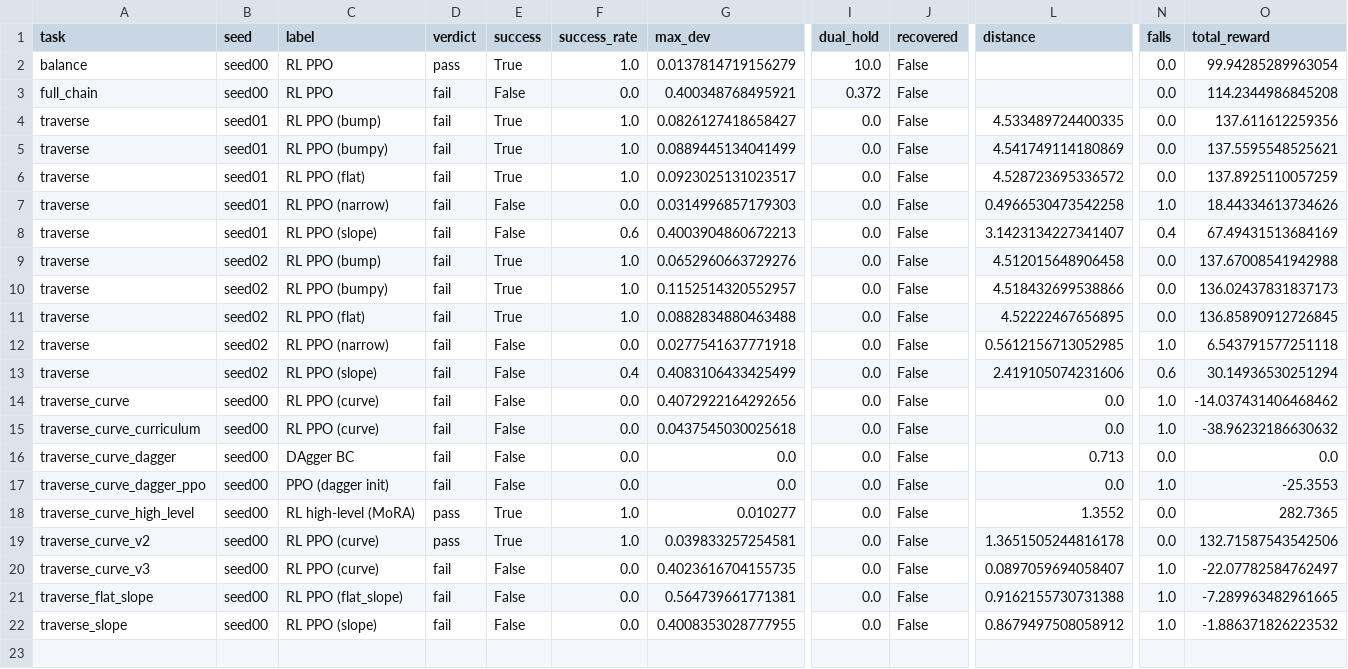
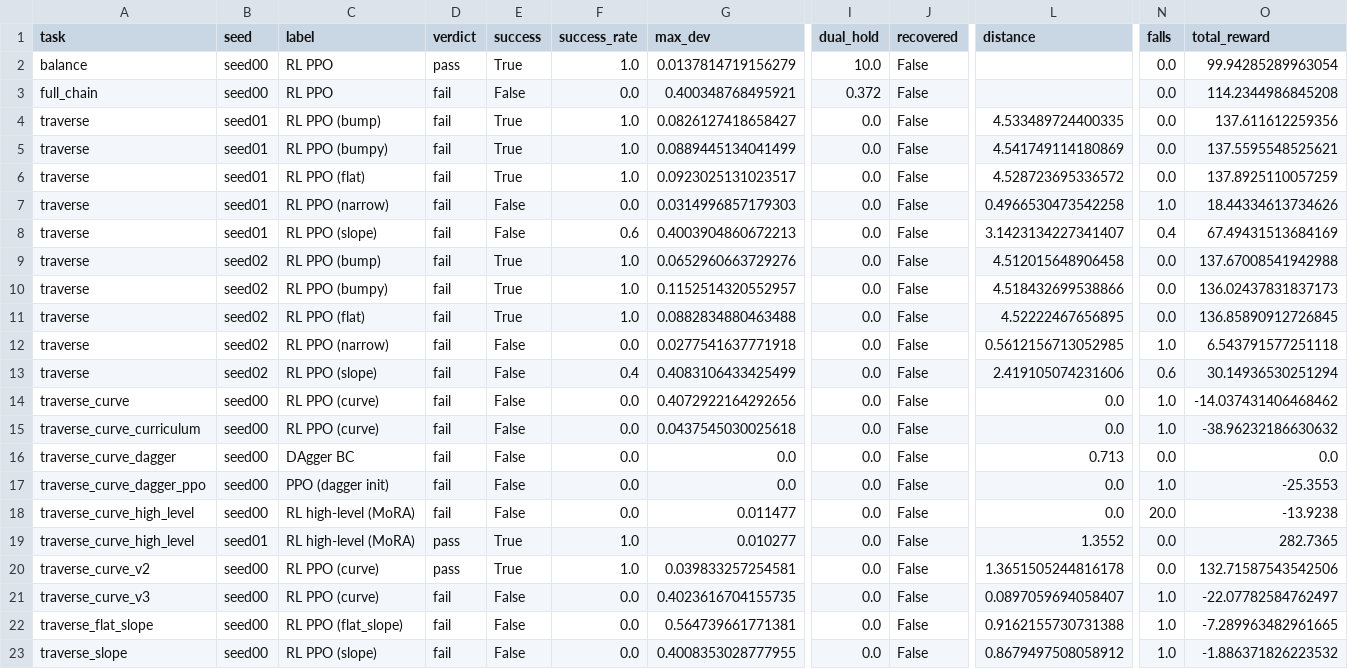
Before and after one commit to Anhao1314/go2_lianghua, a CSV file: data/datasets/reports.csv, drawn as a sheet; only a part is shown, gaps mark what is left out; addresses are those after the commit; rows hold the shown columns only; the diff names each change by its address in the sheet, - before the commit and + after, or states it on an @@ line.

Commit message:
data: 新增traverse_curve_high_level seed01（speed下界0.9，150k提前达标 pass 100%）

```diff
--- a/data/datasets/reports.csv
+++ b/data/datasets/reports.csv
+row 18: traverse_curve_high_level | seed00 | RL high-level (MoRA) | fail | False | 0.0 | 0.011477 | 0.0 | False | 0.0 | 20.0 | -13.9238
-B19 (seed): seed00
+B19 (seed): seed01
```
Also changed, not shown: data/datasets/labels.csv, data/datasets/runs.csv, 2 other files.
